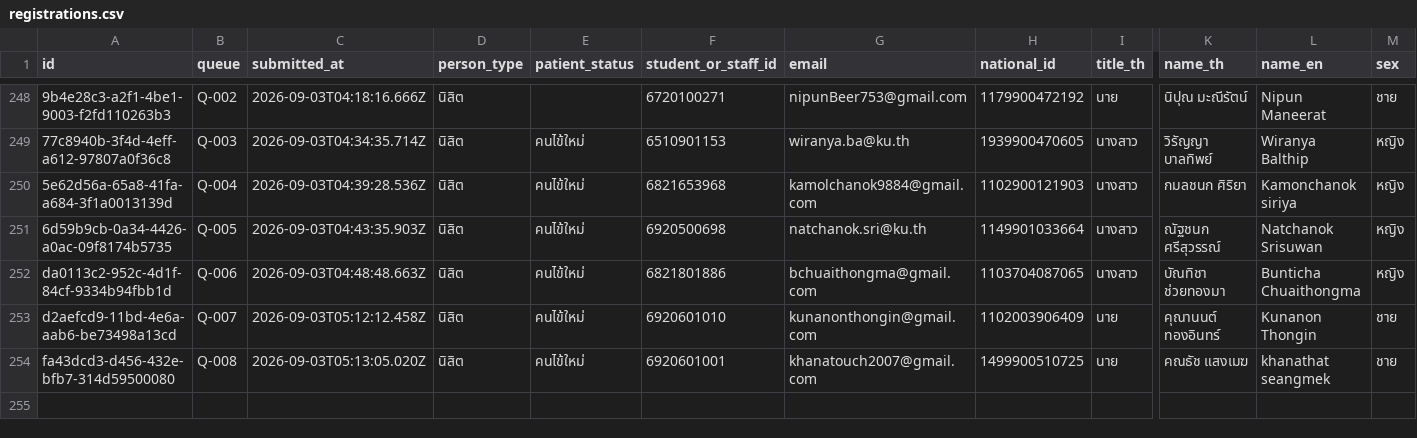
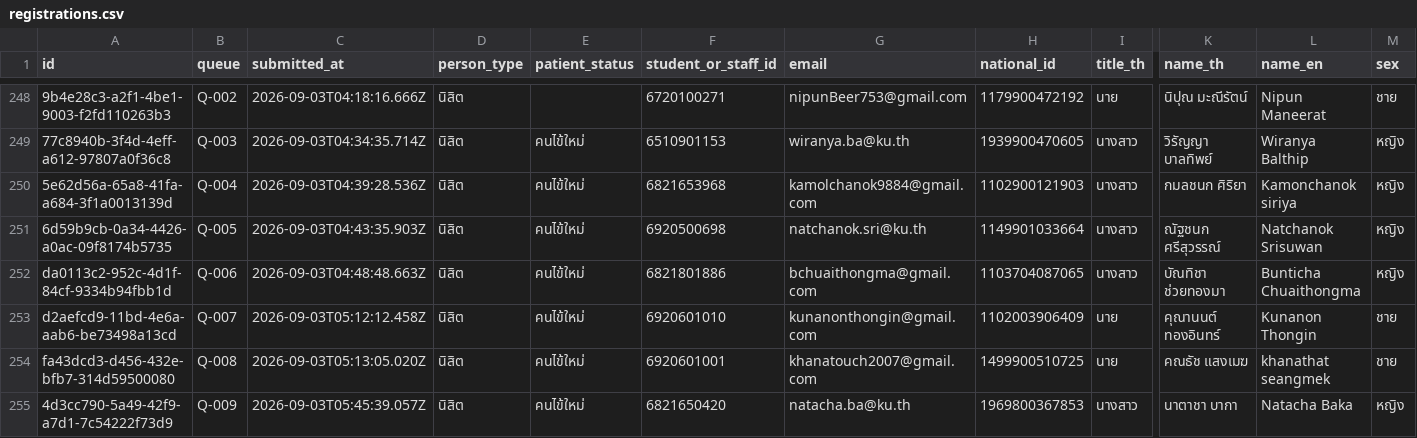
Before and after one commit to PythonianSt/Register2, a CSV file: data/registrations.csv, drawn as a sheet; only a part is shown, gaps mark what is left out; rows hold the shown columns only; the diff names each change by its address in the sheet, - before the commit and + after, or states it on an @@ line.

Commit message:
registration 4d3cc790-5a49-42f9-a7d1-7c54222f73d9

```diff
--- a/data/registrations.csv
+++ b/data/registrations.csv
+row 255: 4d3cc790-5a49-42f9-a7d1-7c54222f73d9 | Q-009 | 2026-09-03T05:45:39.057Z | นิสิต | คนไข้ใหม่ | 6821650420 | natacha.ba@ku.th | 1969800367853 | นางสาว | นาตาชา บากา | Natacha Baka | หญิง
```
